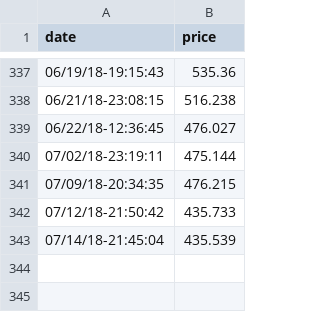
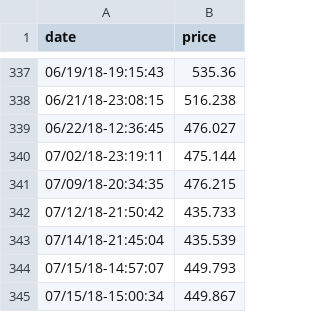
Before and after one commit to 3ldr0n/cryptocurrencies-exchange, a CSV file: data/ethereum_data.csv, drawn as a sheet; only a part is shown, gaps mark what is left out.

Commit message:
modified:   core.py 	modified:   data/bitcoin_data.csv 	modified:   data/dash_data.csv 	modified:   data/dogecoin_data.csv 	modified:   data/ethereum_data.csv 	modified:   data/litecoin_data.csv
Updated data, changed the script to work cli.

```diff
--- a/data/ethereum_data.csv
+++ b/data/ethereum_data.csv
@@ -343 +343,3 @@ date,price
 07/14/18-21:45:04,435.539
+07/15/18-14:57:07,449.793
+07/15/18-15:00:34,449.867
```
Also changed, not shown: data/bitcoin_data.csv, data/dash_data.csv, 3 other files.
